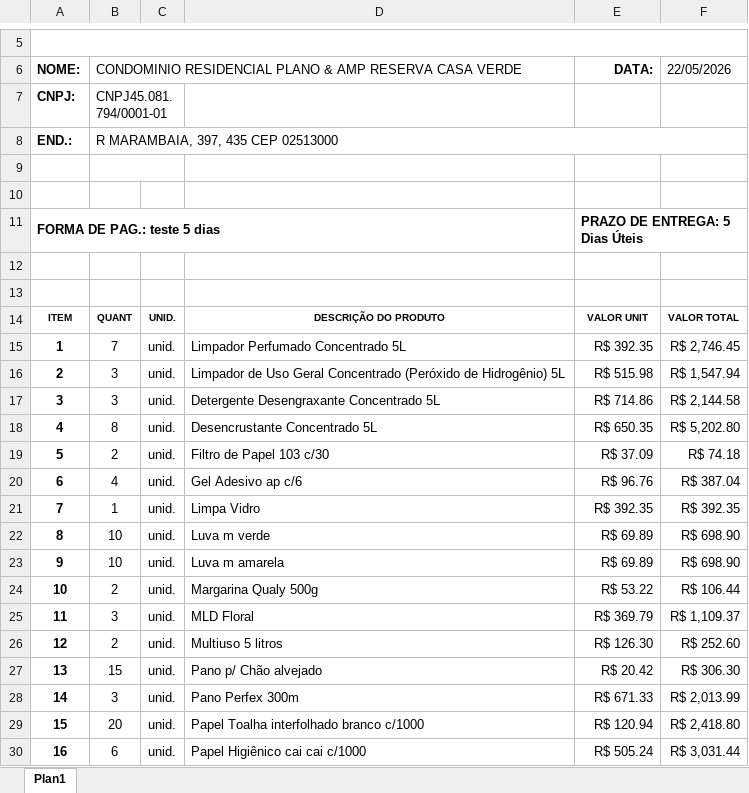
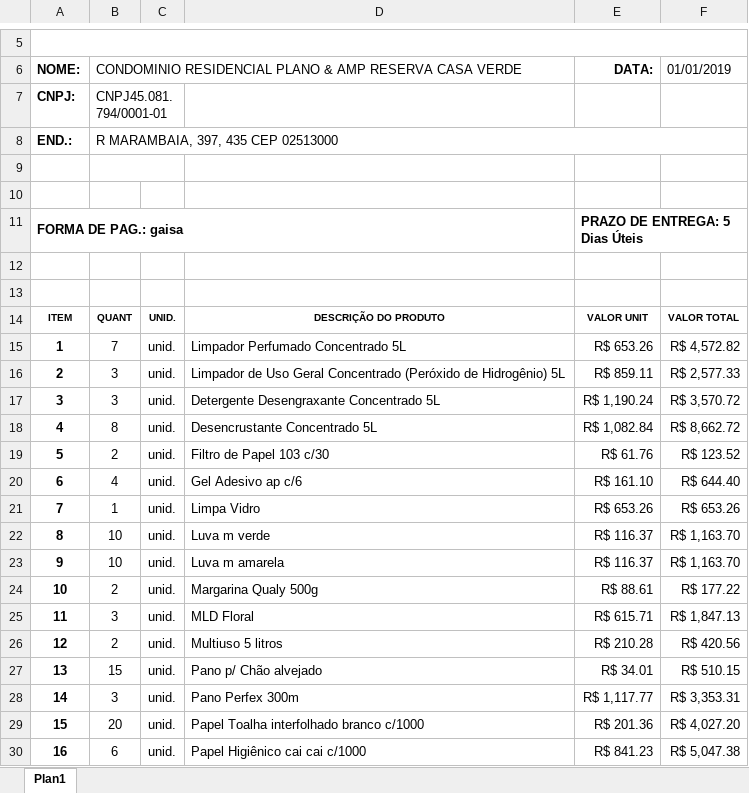
Before and after one commit to Gabriel-asAlonso/orcamentos-web-Santo-Amaro-Limpeza, an Excel workbook: public/assets/templates/cotacao-template-Splash.xlsx, sheet Plan1, drawn as a sheet; only a part is shown, gaps mark what is left out; values as stored, in another font and other column widths than the file's, no borders; charts and pictures not drawn; the diff covers the shown part only; the diff names each change by its address in the sheet, - before the commit and + after, or states it on an @@ line.

Commit message:
refactor(generators): dynamically find total row in templates
Previously each generator hardcoded the total row position (e.g. 33, 35,
55, 65, 31), so when templates were edited and rows shifted, the
generators would write the grand total into a product row or miss
the total entirely.

Now each generator uses findRowContaining() to locate the totals
section by searching for its label:
- Splash: searches for 'Total Geral'
- GrapaClean: searches for 'FRETE:' or 'TOTAL:' (with 1 empty separator row)
- PegLimp: searches for 'SUB-TOTAL' (first row of multi-row totals)
- SantoAmaro: searches for 'Total Produtos:' (with 1 empty separator row)

This makes the splice/insert logic adapt automatically to template
changes and any product count (2 to 100+).

```diff
--- a/public/assets/templates/cotacao-template-Splash.xlsx (sheet Plan1)
+++ b/public/assets/templates/cotacao-template-Splash.xlsx (sheet Plan1)
-F6: 22/05/2026
+F6: 01/01/2019
@@ column A (NOME:) renumbered in row 11 @@
-E15 (DATA:): R$ 392.35
+E15 (DATA:): R$ 653.26
-F15 (01/01/2019): R$ 2,746.45
+F15 (01/01/2019): R$ 4,572.82
-E16 (DATA:): R$ 515.98
+E16 (DATA:): R$ 859.11
-F16 (01/01/2019): R$ 1,547.94
+F16 (01/01/2019): R$ 2,577.33
-E17 (DATA:): R$ 714.86
+E17 (DATA:): R$ 1,190.24
-F17 (01/01/2019): R$ 2,144.58
+F17 (01/01/2019): R$ 3,570.72
-E18 (DATA:): R$ 650.35
+E18 (DATA:): R$ 1,082.84
-F18 (01/01/2019): R$ 5,202.80
+F18 (01/01/2019): R$ 8,662.72
-E19 (DATA:): R$ 37.09
+E19 (DATA:): R$ 61.76
-F19 (01/01/2019): R$ 74.18
+F19 (01/01/2019): R$ 123.52
-E20 (DATA:): R$ 96.76
+E20 (DATA:): R$ 161.10
-F20 (01/01/2019): R$ 387.04
+F20 (01/01/2019): R$ 644.40
-E21 (DATA:): R$ 392.35
+E21 (DATA:): R$ 653.26
-F21 (01/01/2019): R$ 392.35
+F21 (01/01/2019): R$ 653.26
-E22:E23 (DATA:): R$ 69.89
+E22:E23 (DATA:): R$ 116.37
-F22:F23 (01/01/2019): R$ 698.90
+F22:F23 (01/01/2019): R$ 1,163.70
-E24 (DATA:): R$ 53.22
+E24 (DATA:): R$ 88.61
-F24 (01/01/2019): R$ 106.44
+F24 (01/01/2019): R$ 177.22
-E25 (DATA:): R$ 369.79
+E25 (DATA:): R$ 615.71
-F25 (01/01/2019): R$ 1,109.37
+F25 (01/01/2019): R$ 1,847.13
-E26 (DATA:): R$ 126.30
+E26 (DATA:): R$ 210.28
-F26 (01/01/2019): R$ 252.60
+F26 (01/01/2019): R$ 420.56
-E27 (DATA:): R$ 20.42
+E27 (DATA:): R$ 34.01
-F27 (01/01/2019): R$ 306.30
+F27 (01/01/2019): R$ 510.15
-E28 (DATA:): R$ 671.33
+E28 (DATA:): R$ 1,117.77
-F28 (01/01/2019): R$ 2,013.99
+F28 (01/01/2019): R$ 3,353.31
-E29 (DATA:): R$ 120.94
+E29 (DATA:): R$ 201.36
-F29 (01/01/2019): R$ 2,418.80
+F29 (01/01/2019): R$ 4,027.20
-E30 (DATA:): R$ 505.24
+E30 (DATA:): R$ 841.23
-F30 (01/01/2019): R$ 3,031.44
+F30 (01/01/2019): R$ 5,047.38
```
Also changed, not shown: 2 added rows, 7 edited cells and cell formats elsewhere in this sheet, 4 other files.
